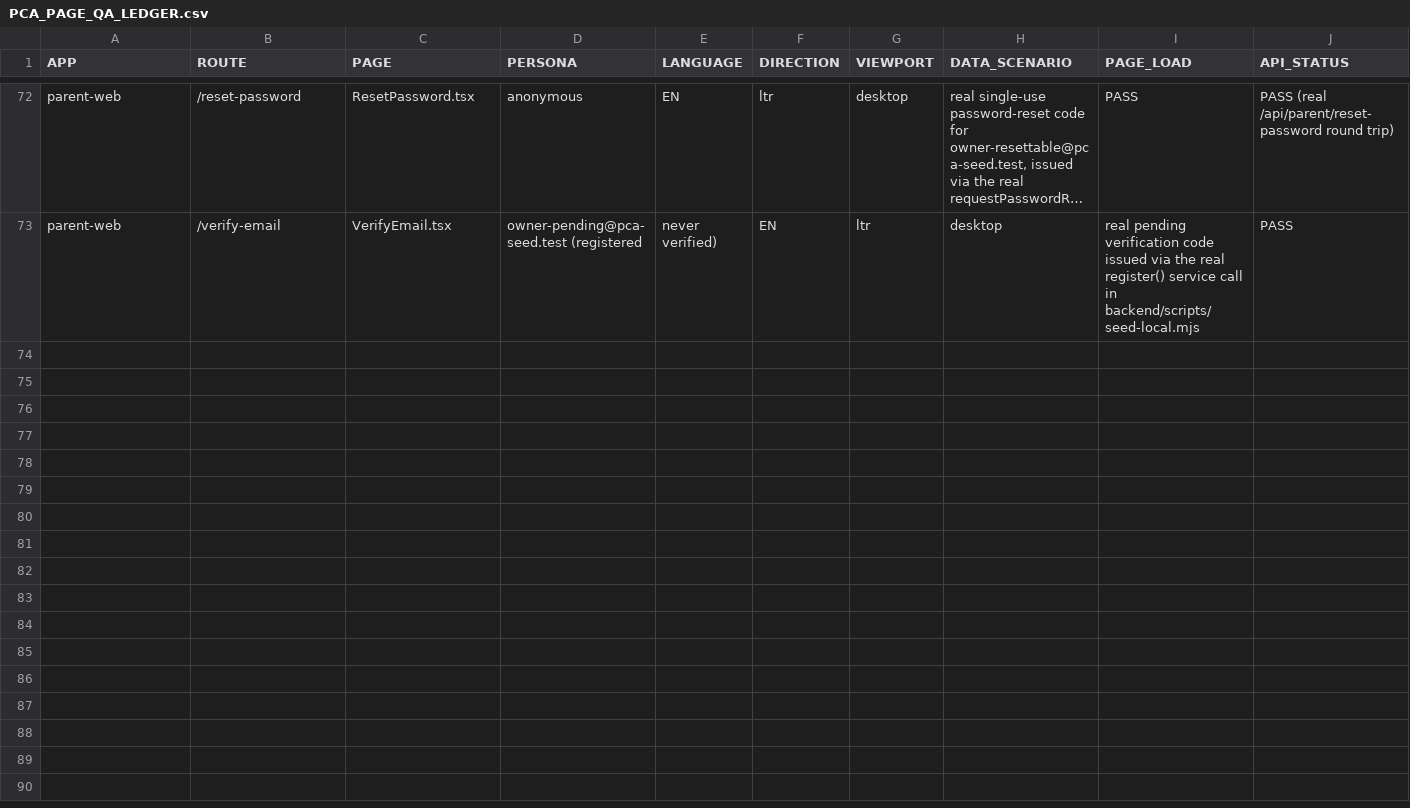
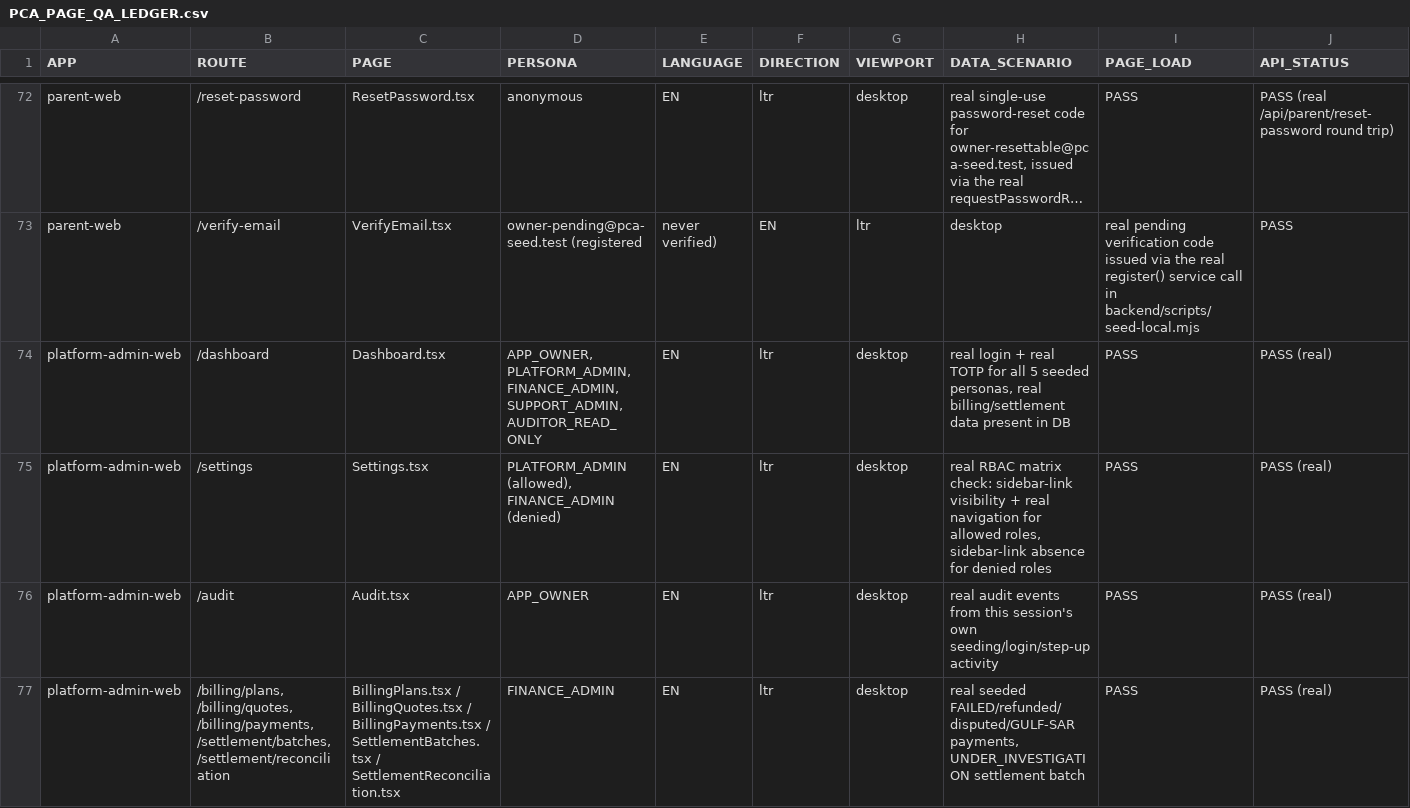
Before and after one commit to mosa-ali/PCA, a CSV file: docs/product-completion/PCA_PAGE_QA_LEDGER.csv, drawn as a sheet; only a part is shown, gaps mark what is left out; long unchanged cells end in …; rows hold the shown columns only; the diff names each change by its address in the sheet, - before the commit and + after, or states it on an @@ line.

Commit message:
qa(coordinator-b): platform-admin-web QA ledger rows + TOTP-collision handoff note
- PCA_PAGE_QA_LEDGER.csv: add real-browser-verified rows for
  platform-admin-web /dashboard (explicit no-crash regression across
  all 5 personas), /settings (RBAC matrix), /audit, and 5 billing/
  settlement routes -- all real login + real computed TOTP (RFC 6238)
  against the real backend/MySQL QA stack.
- PCA_QA_DEFECT_HANDOFF.md: QA-B-004 -- explains an 11/24 failure batch
  in this session's own platform-admin-web suite as a TOTP-window
  replay-protection collision from dense back-to-back logins for the
  same persona, not a product defect (in fact confirms the anti-replay
  control works correctly). Includes retest guidance.

```diff
--- a/docs/product-completion/PCA_PAGE_QA_LEDGER.csv
+++ b/docs/product-completion/PCA_PAGE_QA_LEDGER.csv
+row 74: platform-admin-web | /dashboard | Dashboard.tsx | APP_OWNER, PLATFORM_ADMIN, FINANCE_ADMIN, SUPPORT_ADMIN, AUDITOR_READ_ONLY | EN | ltr | desktop | real login + real TOTP for all 5 seeded personas, real billing/settlement data present in DB | PASS | PASS (real)
+row 75: platform-admin-web | /settings | Settings.tsx | PLATFORM_ADMIN (allowed), FINANCE_ADMIN (denied) | EN | ltr | desktop | real RBAC matrix check: sidebar-link visibility + real navigation for allowed roles, sidebar-link absence for denied roles | PASS | PASS (real)
+row 76: platform-admin-web | /audit | Audit.tsx | APP_OWNER | EN | ltr | desktop | real audit events from this session's own seeding/login/step-up activity | PASS | PASS (real)
+row 77: platform-admin-web | /billing/plans, /billing/quotes, /billing/payments, /settlement/batches, /settlement/reconciliation | BillingPlans.tsx / BillingQuotes.tsx / BillingPayments.tsx / SettlementBatches.tsx / SettlementReconciliation.tsx | FINANCE_ADMIN | EN | ltr | desktop | real seeded FAILED/refunded/disputed/GULF-SAR payments, UNDER_INVESTIGATION settlement batch | PASS | PASS (real)
```
Also changed, not shown: 1 other file.
